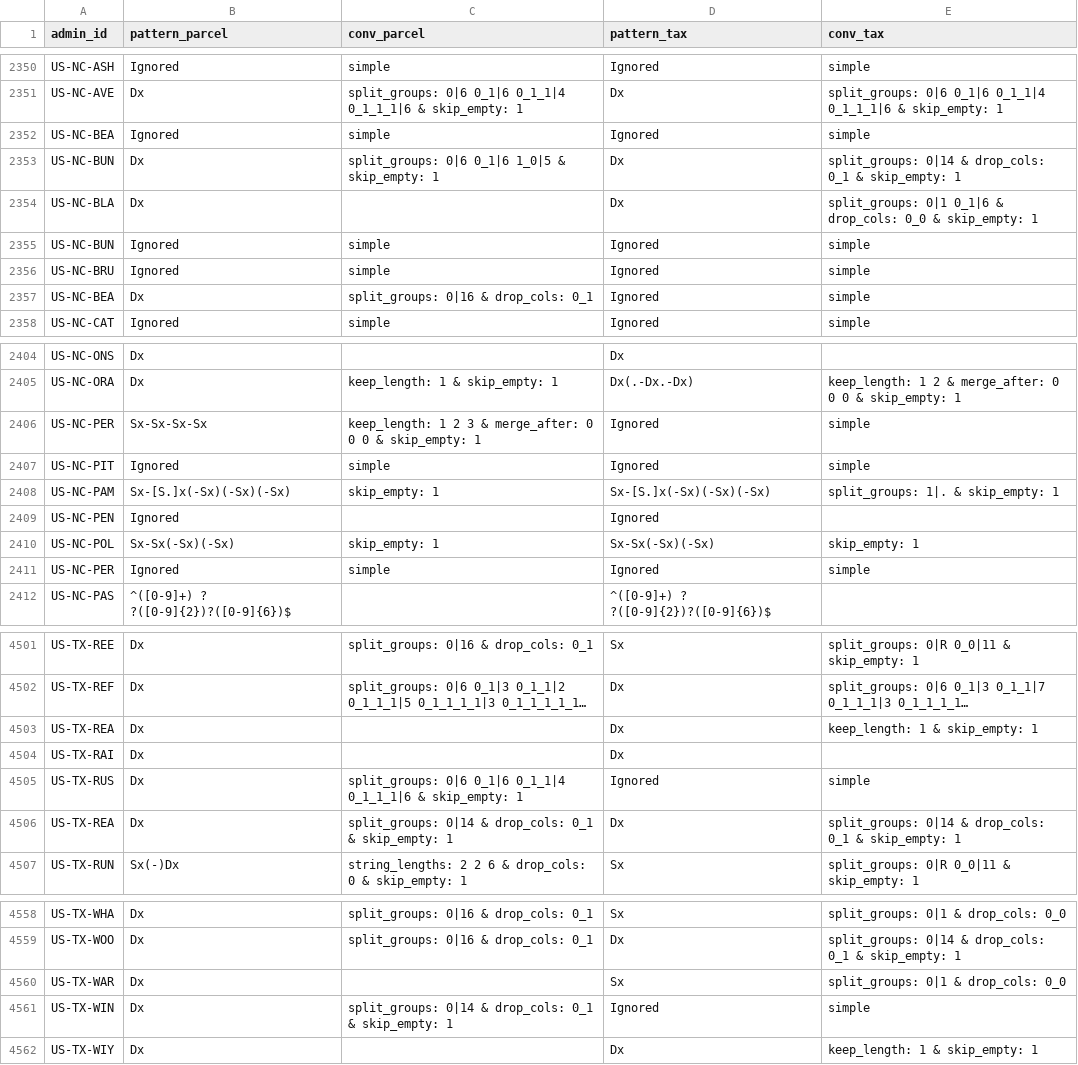
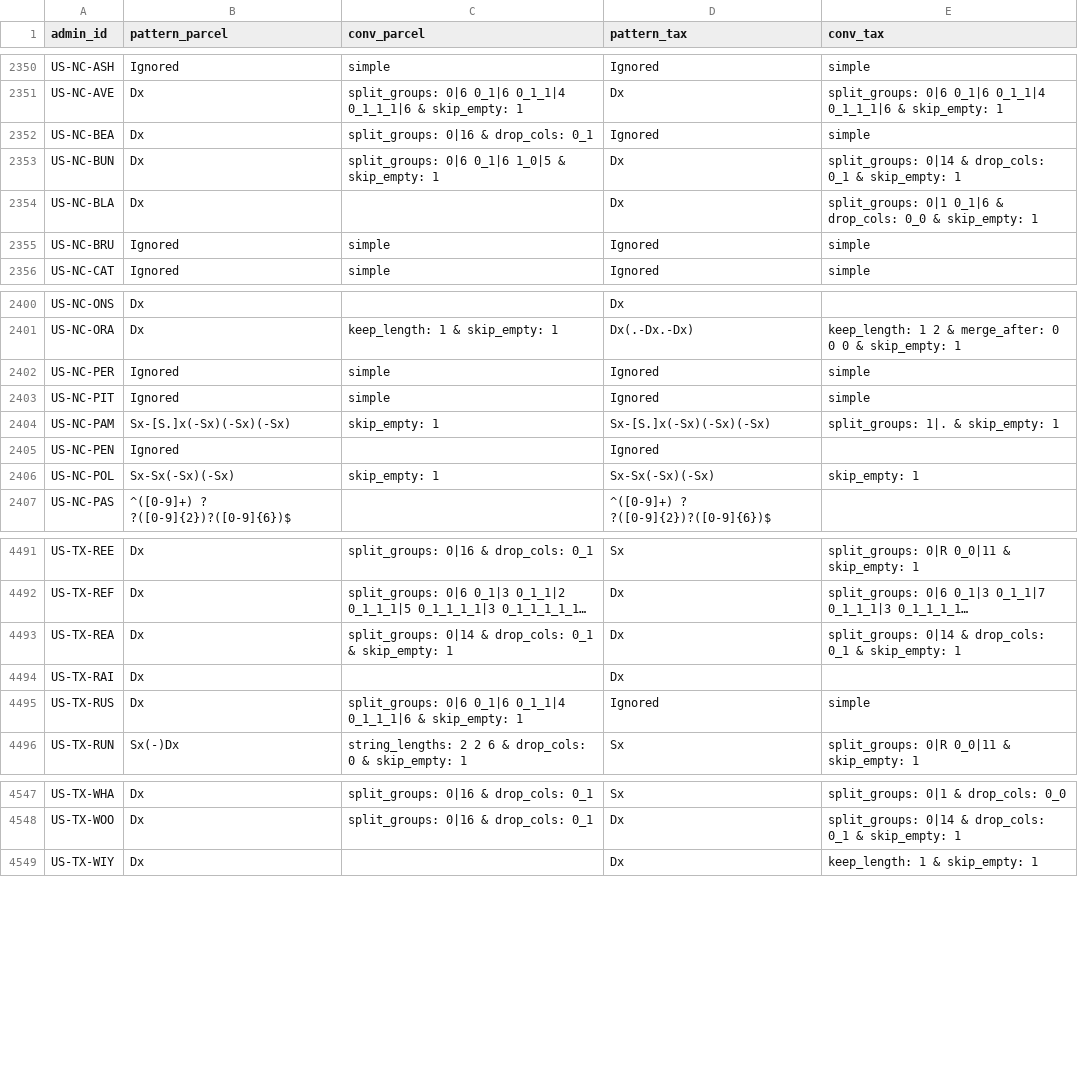
Before and after one commit to chrnolte/openplaces, a CSV file: src/openplaces/geo/parcel_id_links.csv, drawn as a sheet; only a part is shown, gaps mark what is left out; long unchanged cells end in …; removed rows and columns are numbered as before the commit, all else as after; the diff covers the shown part only; the diff names each change by its address in the sheet, - before the commit and + after, or states it on an @@ line.

Commit message:
Repair the NC/TX duplicate rows in parcel_id_links
The retarget collapsed recycled ids onto shared keys (links.loc raises on the resulting DataFrame). The 13 NC/TX duplicates are re-derived from the 5406e4f baseline through the crosswalk in one pass; the other states' 300+ wait for the ZTRAX revalidation plan.

```diff
--- a/src/openplaces/geo/parcel_id_links.csv
+++ b/src/openplaces/geo/parcel_id_links.csv
-B2352 (pattern_parcel): Ignored
+B2352 (pattern_parcel): Dx
-C2352 (conv_parcel): simple
+C2352 (conv_parcel): split_groups: 0|16 & drop_cols: 0_1
-row 2355: US-NC-BUN | Ignored | simple | Ignored | simple
-row 2357: US-NC-BEA | Dx | split_groups: 0|16 & drop_cols: 0_1 | Ignored | simple
-B2402 (pattern_parcel): Sx-Sx-Sx-Sx
+B2402 (pattern_parcel): Ignored
-C2402 (conv_parcel): keep_length: 1 2 3 & merge_after: 0 0 0 & skip_empty: 1
+C2402 (conv_parcel): simple
-row 2411: US-NC-PER | Ignored | simple | Ignored | simple
-C4493 (conv_parcel): (empty)
+C4493 (conv_parcel): split_groups: 0|14 & drop_cols: 0_1 & skip_empty: 1
-E4493 (conv_tax): keep_length: 1 & skip_empty: 1
+E4493 (conv_tax): split_groups: 0|14 & drop_cols: 0_1 & skip_empty: 1
-row 4506: US-TX-REA | Dx | split_groups: 0|14 & drop_cols: 0_1 & skip_empty: 1 | Dx | split_groups: 0|14 & drop_cols: 0_1 & skip_empty: 1
-row 4560: US-TX-WAR | Dx |  | Sx | split_groups: 0|1 & drop_cols: 0_0
-row 4561: US-TX-WIN | Dx | split_groups: 0|14 & drop_cols: 0_1 & skip_empty: 1 | Ignored | simple
```
Also changed, not shown: 7 removed rows, 120 moved rows and 4 edited cells elsewhere in this file.
